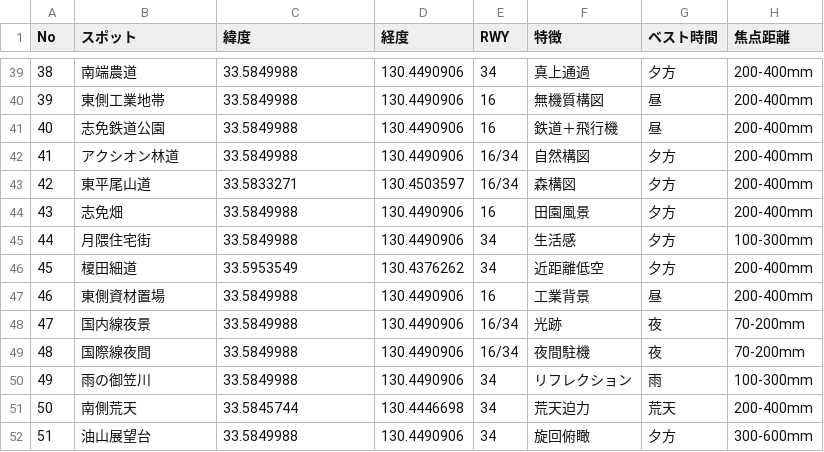
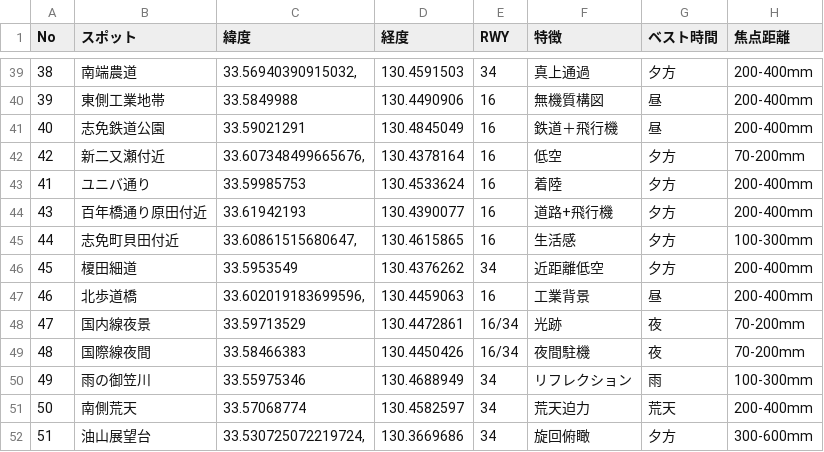
Before and after one commit to kingthe100t-lab/-, a CSV file: spots.csv, drawn as a sheet; only a part is shown, gaps mark what is left out; the diff covers the shown part only.

```diff
--- a/spots.csv
+++ b/spots.csv
@@ -39,14 +39,14 @@ No,スポット,緯度,経度,RWY,特徴,ベスト時間,焦点距離
-38,南端農道,33.5849988,130.4490906,34,真上通過,夕方,200-400mm
+38,南端農道,"33.56940390915032, ",130.4591503,34,真上通過,夕方,200-400mm
 39,東側工業地帯,33.5849988,130.4490906,16,無機質構図,昼,200-400mm
-40,志免鉄道公園,33.5849988,130.4490906,16,鉄道＋飛行機,昼,200-400mm
-41,アクシオン林道,33.5849988,130.4490906,16/34,自然構図,夕方,200-400mm
-42,東平尾山道,33.5833271,130.4503597,16/34,森構図,夕方,200-400mm
-43,志免畑,33.5849988,130.4490906,16,田園風景,夕方,200-400mm
-44,月隈住宅街,33.5849988,130.4490906,34,生活感,夕方,100-300mm
+40,志免鉄道公園,33.59021291,130.4845049,16,鉄道＋飛行機,昼,200-400mm
+42,新二又瀬付近,"33.607348499665676, ",130.4378164,16,低空,夕方,70-200mm
+41,ユニバ通り,33.59985753,130.4533624,16,着陸,夕方,200-400mm
+43,百年橋通り原田付近,33.61942193,130.4390077,16,道路+飛行機,夕方,200-400mm
+44,志免町貝田付近,"33.60861515680647,",130.4615865,16,生活感,夕方,100-300mm
 45,榎田細道,33.5953549,130.4376262,34,近距離低空,夕方,200-400mm
-46,東側資材置場,33.5849988,130.4490906,16,工業背景,昼,200-400mm
-47,国内線夜景,33.5849988,130.4490906,16/34,光跡,夜,70-200mm
-48,国際線夜間,33.5849988,130.4490906,16/34,夜間駐機,夜,70-200mm
-49,雨の御笠川,33.5849988,130.4490906,34,リフレクション,雨,100-300mm
-50,南側荒天,33.5845744,130.4446698,34,荒天迫力,荒天,200-400mm
-51,油山展望台,33.5849988,130.4490906,34,旋回俯瞰,夕方,300-600mm
+46,北歩道橋,"33.602019183699596, ",130.4459063,16,工業背景,昼,200-400mm
+47,国内線夜景,33.59713529,130.4472861,16/34,光跡,夜,70-200mm
+48,国際線夜間,33.58466383,130.4450426,16/34,夜間駐機,夜,70-200mm
+49,雨の御笠川,33.55975346,130.4688949,34,リフレクション,雨,100-300mm
+50,南側荒天,33.57068774,130.4582597,34,荒天迫力,荒天,200-400mm
+51,油山展望台,"33.530725072219724,",130.3669686,34,旋回俯瞰,夕方,300-600mm
```
Also changed, not shown: 1 added row, 1 removed row and 116 edited cells elsewhere in this file.
